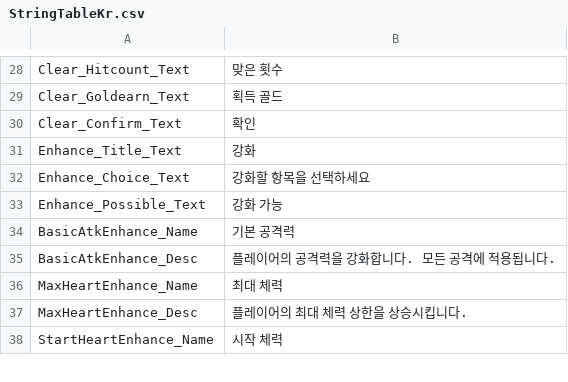
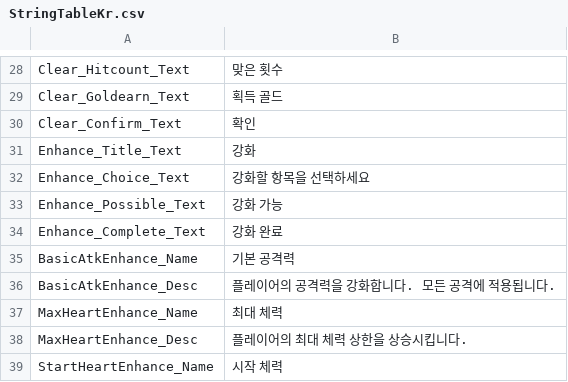
Before and after one commit to kun0530/PooPooAlien, a CSV file: Assets/Resources/DataTable/StringTableKr.csv, drawn as a sheet; only a part is shown, gaps mark what is left out; the diff names each change by its address in the sheet, - before the commit and + after, or states it on an @@ line.

Commit message:
[언어] - 스테이지 선택 UI 내 출격 및 강화 버튼의 String Table 적용 - 강화 UI 내 미적용된 String Table 적용

```diff
--- a/Assets/Resources/DataTable/StringTableKr.csv
+++ b/Assets/Resources/DataTable/StringTableKr.csv
+row 34: Enhance_Complete_Text | 강화 완료
```
Also changed, not shown: Assets/Resources/DataTable/StringTableEn.csv, 6 other files.
